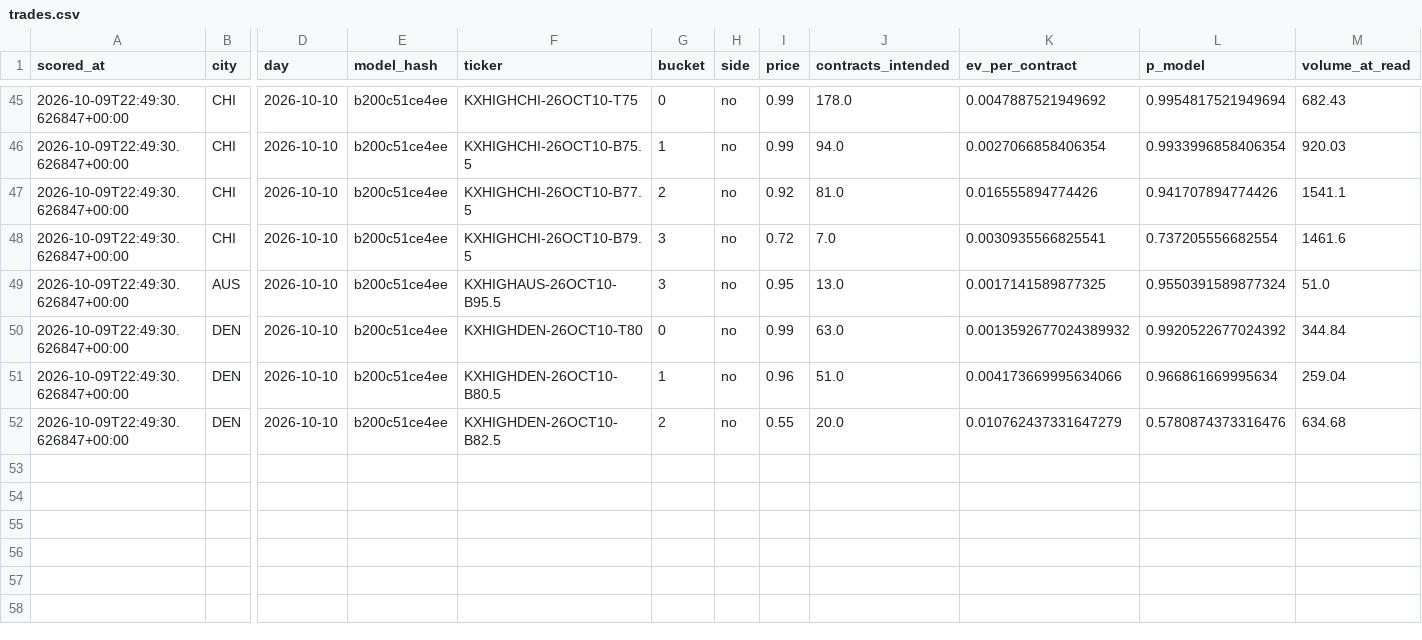
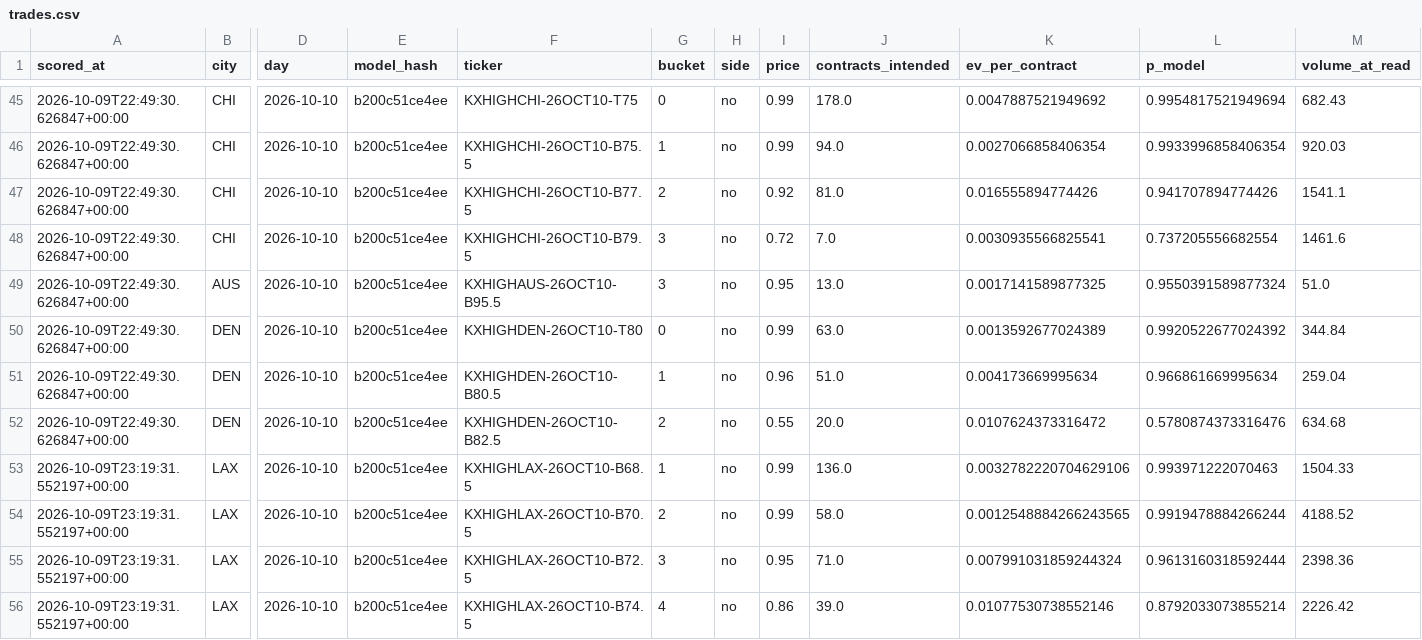
Before and after one commit to physicalreasoning/isotherm, a CSV file: trades.csv, drawn as a sheet; only a part is shown, gaps mark what is left out; rows hold the shown columns only; the diff names each change by its address in the sheet, - before the commit and + after, or states it on an @@ line.

```diff
--- a/trades.csv
+++ b/trades.csv
-K50 (ev_per_contract): 0.0013592677024389932
+K50 (ev_per_contract): 0.0013592677024389
-K51 (ev_per_contract): 0.004173669995634066
+K51 (ev_per_contract): 0.004173669995634
-K52 (ev_per_contract): 0.010762437331647279
+K52 (ev_per_contract): 0.0107624373316472
+row 53: 2026-10-09T23:19:31.552197+00:00 | LAX | 2026-10-10 | b200c51ce4ee | KXHIGHLAX-26OCT10-B68.5 | 1 | no | 0.99 | 136.0 | 0.0032782220704629106 | 0.993971222070463 | 1504.33
+row 54: 2026-10-09T23:19:31.552197+00:00 | LAX | 2026-10-10 | b200c51ce4ee | KXHIGHLAX-26OCT10-B70.5 | 2 | no | 0.99 | 58.0 | 0.0012548884266243565 | 0.9919478884266244 | 4188.52
+row 55: 2026-10-09T23:19:31.552197+00:00 | LAX | 2026-10-10 | b200c51ce4ee | KXHIGHLAX-26OCT10-B72.5 | 3 | no | 0.95 | 71.0 | 0.007991031859244324 | 0.9613160318592444 | 2398.36
+row 56: 2026-10-09T23:19:31.552197+00:00 | LAX | 2026-10-10 | b200c51ce4ee | KXHIGHLAX-26OCT10-B74.5 | 4 | no | 0.86 | 39.0 | 0.01077530738552146 | 0.8792033073855214 | 2226.42
```
Also changed, not shown: predictions.csv, 1 other file.
